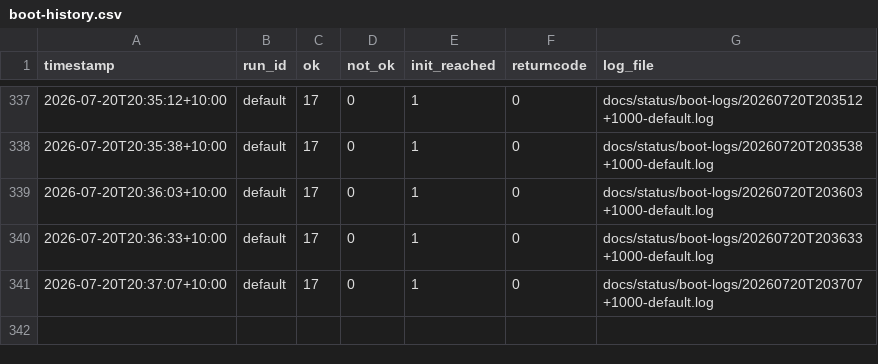
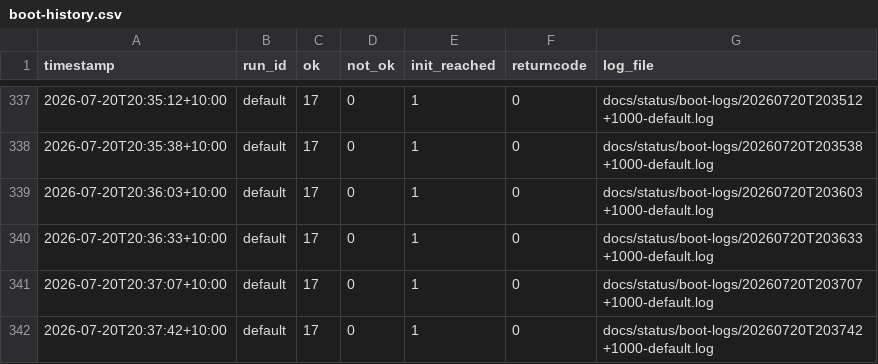
Before and after one commit to awto-au/linux-rs, a CSV file: docs/status/boot-history.csv, drawn as a sheet; only a part is shown, gaps mark what is left out.

```diff
--- a/docs/status/boot-history.csv
+++ b/docs/status/boot-history.csv
@@ -341 +341,2 @@ timestamp,run_id,ok,not_ok,init_reached,returncode,log_file
 2026-07-20T20:37:07+10:00,default,17,0,1,0,docs/status/boot-logs/20260720T203707+1000-default.log
+2026-07-20T20:37:42+10:00,default,17,0,1,0,docs/status/boot-logs/20260720T203742+1000-default.log
```
Also changed, not shown: 1 other file.
